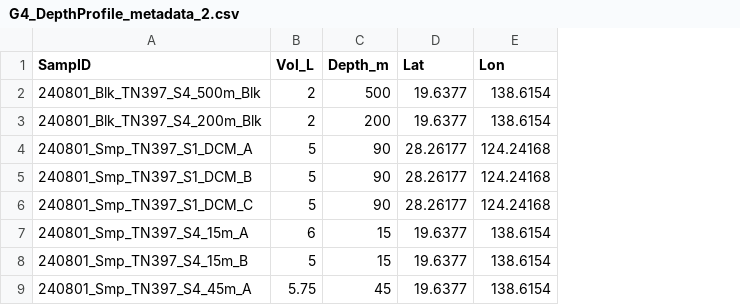
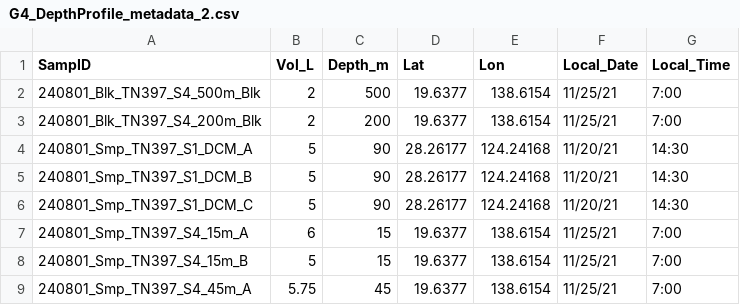
Before and after one commit to jssacks/Osmolome, a CSV file: Meta_Data/G4_DepthProfile_metadata_2.csv, drawn as a sheet; only a part is shown; the diff names each change by its address in the sheet, - before the commit and + after, or states it on an @@ line.

```diff
--- a/Meta_Data/G4_DepthProfile_metadata_2.csv
+++ b/Meta_Data/G4_DepthProfile_metadata_2.csv
+column F (Local_Date), rows 2-9: 11/25/21 | 11/25/21 | 11/20/21 | 11/20/21 | 11/20/21 | 11/25/21 | 11/25/21 | 11/25/21
+column G (Local_Time), rows 2-9: 7:00 | 7:00 | 14:30 | 14:30 | 14:30 | 7:00 | 7:00 | 7:00
```
Also changed, not shown: Intermediates/G2_osmo_data_raw.csv, Meta_Data/Culture_Meta_Data.csv, 30 other files.
